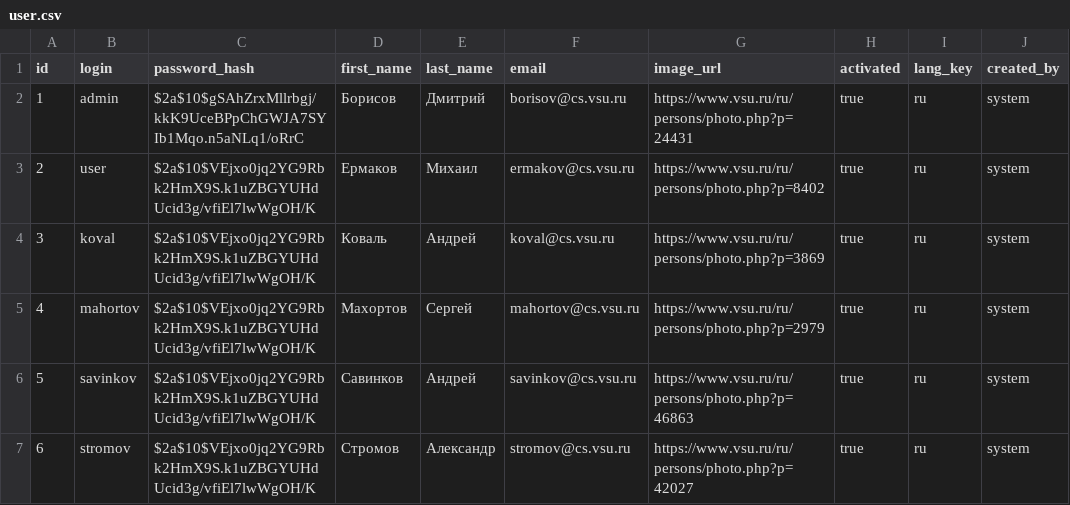
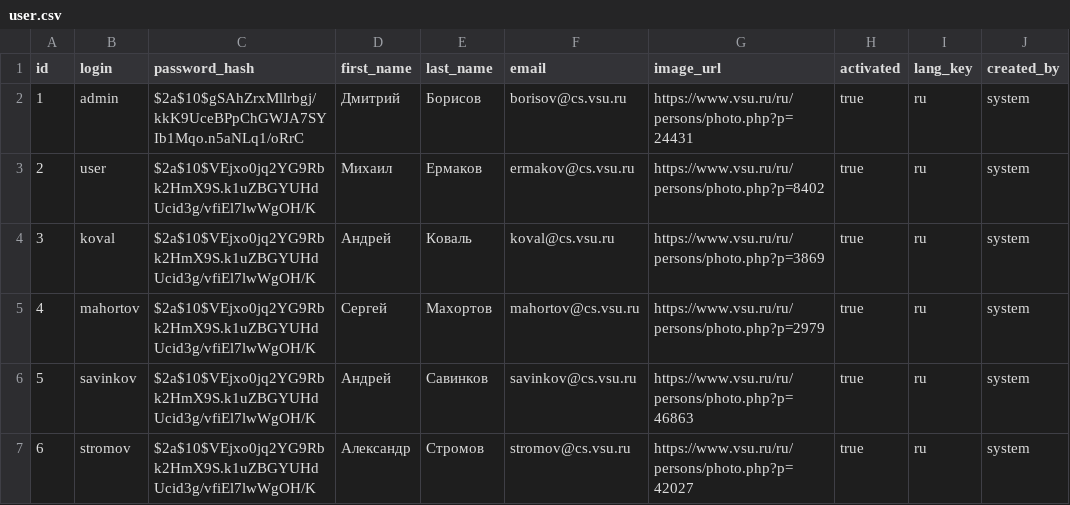
Before and after one commit to cs-vsu-ru/site-api, a CSV file: src/main/resources/config/liquibase/data/user.csv, drawn as a sheet; only a part is shown; the diff names each change by its address in the sheet, - before the commit and + after, or states it on an @@ line.

```diff
--- a/src/main/resources/config/liquibase/data/user.csv
+++ b/src/main/resources/config/liquibase/data/user.csv
-D2 (first_name): Борисов
+D2 (first_name): Дмитрий
-E2 (last_name): Дмитрий
+E2 (last_name): Борисов
-D3 (first_name): Ермаков
+D3 (first_name): Михаил
-E3 (last_name): Михаил
+E3 (last_name): Ермаков
-D4 (first_name): Коваль
+D4 (first_name): Андрей
-E4 (last_name): Андрей
+E4 (last_name): Коваль
-D5 (first_name): Махортов
+D5 (first_name): Сергей
-E5 (last_name): Сергей
+E5 (last_name): Махортов
-D6 (first_name): Савинков
+D6 (first_name): Андрей
-E6 (last_name): Андрей
+E6 (last_name): Савинков
-D7 (first_name): Стромов
+D7 (first_name): Александр
-E7 (last_name): Александр
+E7 (last_name): Стромов
```
Also changed, not shown: 2 other files.
